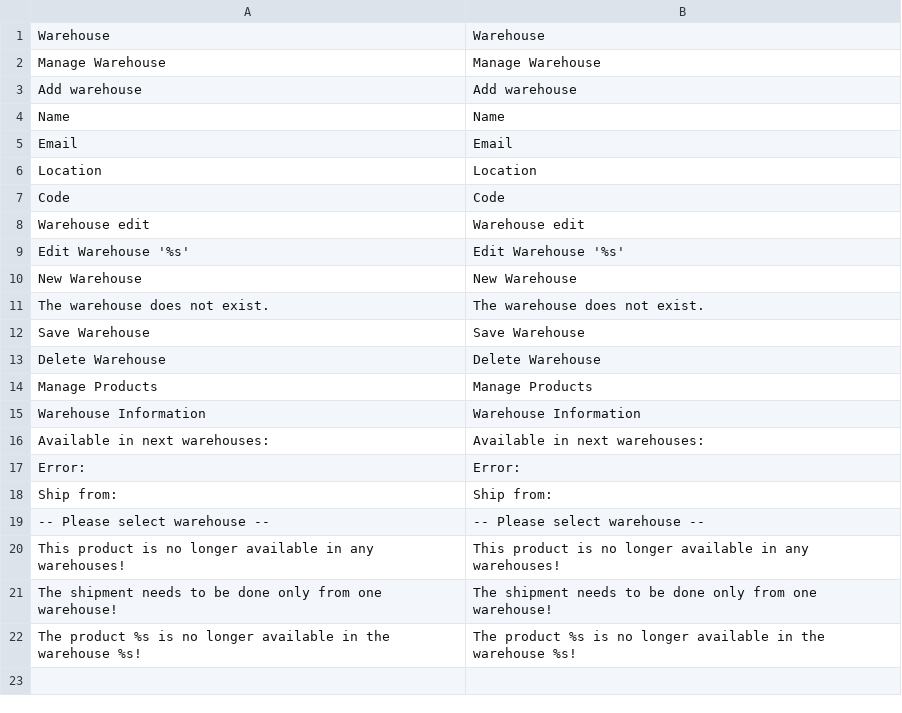
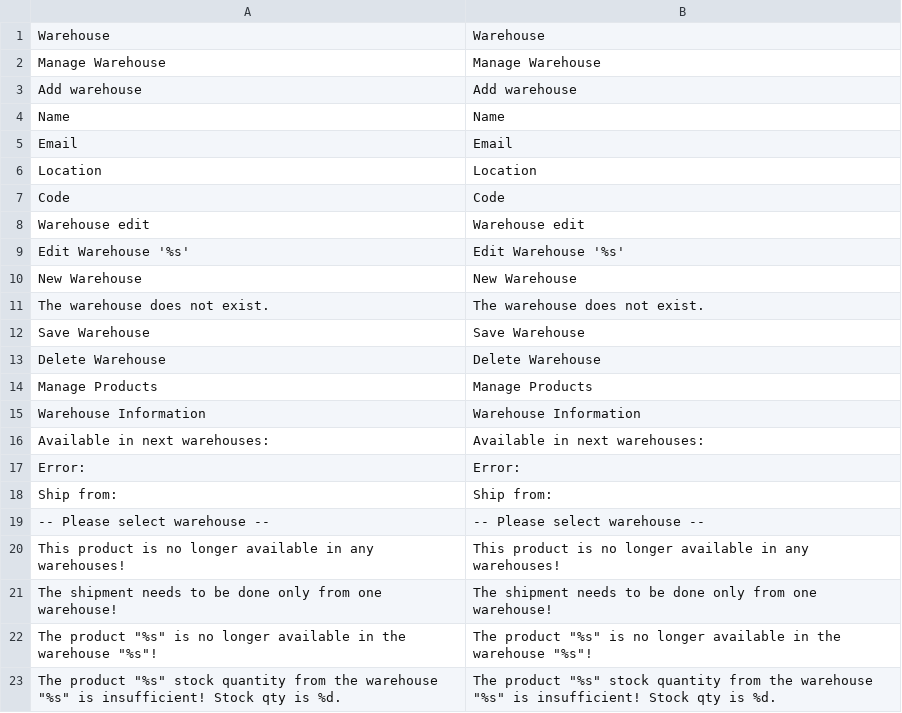
Before and after one commit to razvanpojar1/megahack-magento, a CSV file: app/locale/en_US/MagentoCrew_Warehouse.csv, drawn as a sheet.

Commit message:
More validation and translations

```diff
--- a/app/locale/en_US/MagentoCrew_Warehouse.csv
+++ b/app/locale/en_US/MagentoCrew_Warehouse.csv
@@ -21,2 +21,3 @@
 "The shipment needs to be done only from one warehouse!","The shipment needs to be done only from one warehouse!"
-"The product %s is no longer available in the warehouse %s!","The product %s is no longer available in the warehouse %s!"
+"The product ""%s"" is no longer available in the warehouse ""%s""!","The product ""%s"" is no longer available in the warehouse ""%s""!"
+"The product ""%s"" stock quantity from the warehouse ""%s"" is insufficient! Stock qty is %d.","The product ""%s"" stock quantity from the warehouse ""%s"" is insufficient! Stock qty is %d."
```
Also changed, not shown: app/locale/ro_RO/MagentoCrew_Warehouse.csv, 1 other file.
